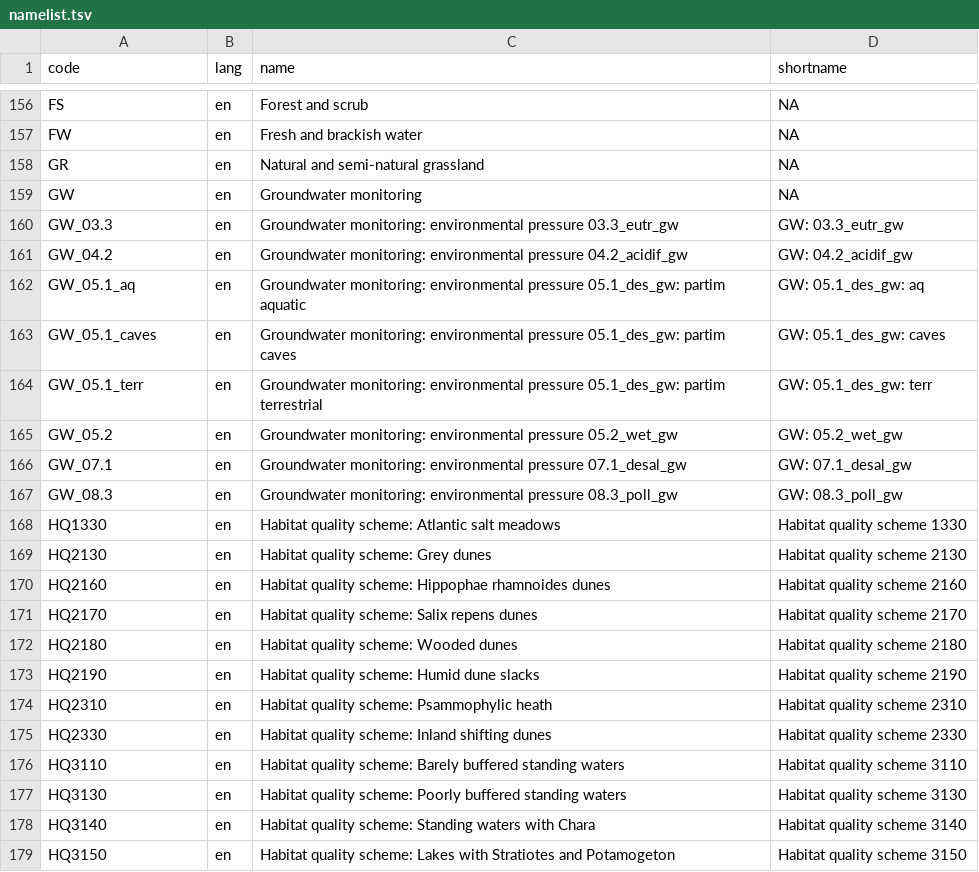
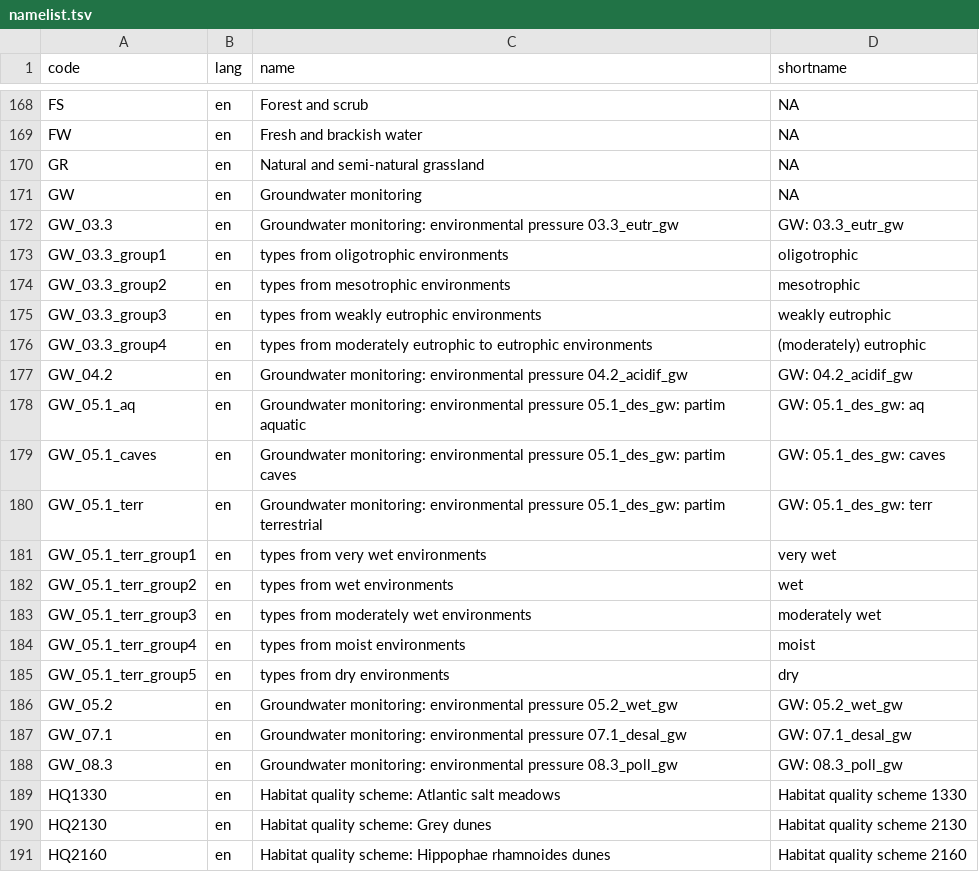
Before and after one commit to inbo/n2khab, a TSV file: inst/textdata/namelist.tsv, drawn as a sheet; only a part is shown, gaps mark what is left out; the shorter side is filled out with more unchanged rows; the diff covers the shown part only.

```diff
--- a/inst/textdata/namelist.tsv
+++ b/inst/textdata/namelist.tsv
@@ -160,2 +172,6 @@ GW	en	Groundwater monitoring	NA
 GW_03.3	en	Groundwater monitoring: environmental pressure 03.3_eutr_gw	GW: 03.3_eutr_gw
+GW_03.3_group1	en	types from oligotrophic environments	oligotrophic
+GW_03.3_group2	en	types from mesotrophic environments	mesotrophic
+GW_03.3_group3	en	types from weakly eutrophic environments	weakly eutrophic
+GW_03.3_group4	en	types from moderately eutrophic to eutrophic environments	(moderately) eutrophic
 GW_04.2	en	Groundwater monitoring: environmental pressure 04.2_acidif_gw	GW: 04.2_acidif_gw
@@ -164,2 +180,7 @@ GW_05.1_caves	en	Groundwater monitoring: environmental pressure 05.1_des_gw: par
 GW_05.1_terr	en	Groundwater monitoring: environmental pressure 05.1_des_gw: partim terrestrial	GW: 05.1_des_gw: terr
+GW_05.1_terr_group1	en	types from very wet environments	very wet
+GW_05.1_terr_group2	en	types from wet environments	wet
+GW_05.1_terr_group3	en	types from moderately wet environments	moderately wet
+GW_05.1_terr_group4	en	types from moist environments	moist
+GW_05.1_terr_group5	en	types from dry environments	dry
 GW_05.2	en	Groundwater monitoring: environmental pressure 05.2_wet_gw	GW: 05.2_wet_gw
```
Also changed, not shown: 33 added rows elsewhere in this file, 2 other files.
